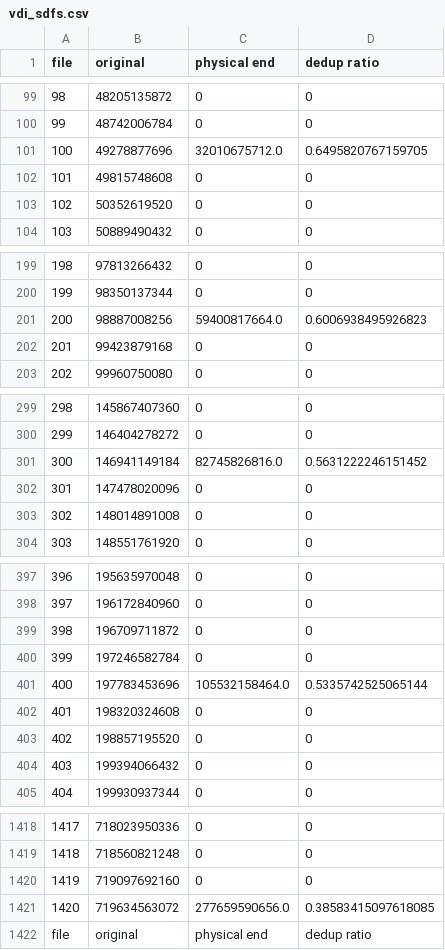
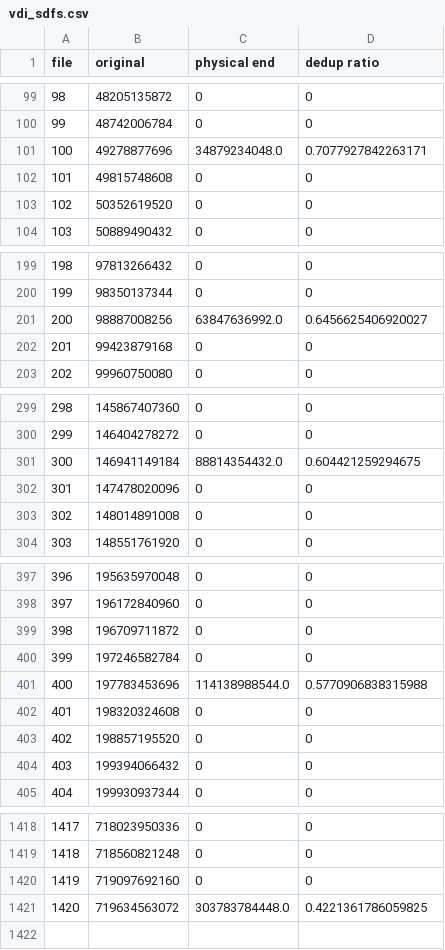
Before and after one commit to vschiavoni/minervafs, a CSV file: results/physical/vdi_sdfs.csv, drawn as a sheet; only a part is shown, gaps mark what is left out; the diff covers the shown part only.

```diff
--- a/results/physical/vdi_sdfs.csv
+++ b/results/physical/vdi_sdfs.csv
@@ -100,3 +100,3 @@ file,original,physical end,dedup ratio
 99,48742006784,0,0
-100,49278877696,32010675712.0,0.6495820767159705
+100,49278877696,34879234048.0,0.7077927842263171
 101,49815748608,0,0
@@ -200,3 +200,3 @@ file,original,physical end,dedup ratio
 199,98350137344,0,0
-200,98887008256,59400817664.0,0.6006938495926823
+200,98887008256,63847636992.0,0.6456625406920027
 201,99423879168,0,0
@@ -300,3 +300,3 @@ file,original,physical end,dedup ratio
 299,146404278272,0,0
-300,146941149184,82745826816.0,0.5631222246151452
+300,146941149184,88814354432.0,0.604421259294675
 301,147478020096,0,0
@@ -400,3 +400,3 @@ file,original,physical end,dedup ratio
 399,197246582784,0,0
-400,197783453696,105532158464.0,0.5335742525065144
+400,197783453696,114138988544.0,0.5770906838315988
 401,198320324608,0,0
@@ -1420,3 +1420,2 @@ file,original,physical end,dedup ratio
 1419,719097692160,0,0
-1420,719634563072,277659590656.0,0.38583415097618085
-file,original,physical end,dedup ratio
+1420,719634563072,303783784448.0,0.4221361786059825
```
Also changed, not shown: 20 edited cells elsewhere in this file, results/physical/vdi_sdfs_basic.csv, results/physical/vdi_zfs_with_dd_lz4.csv, 8 other files.
